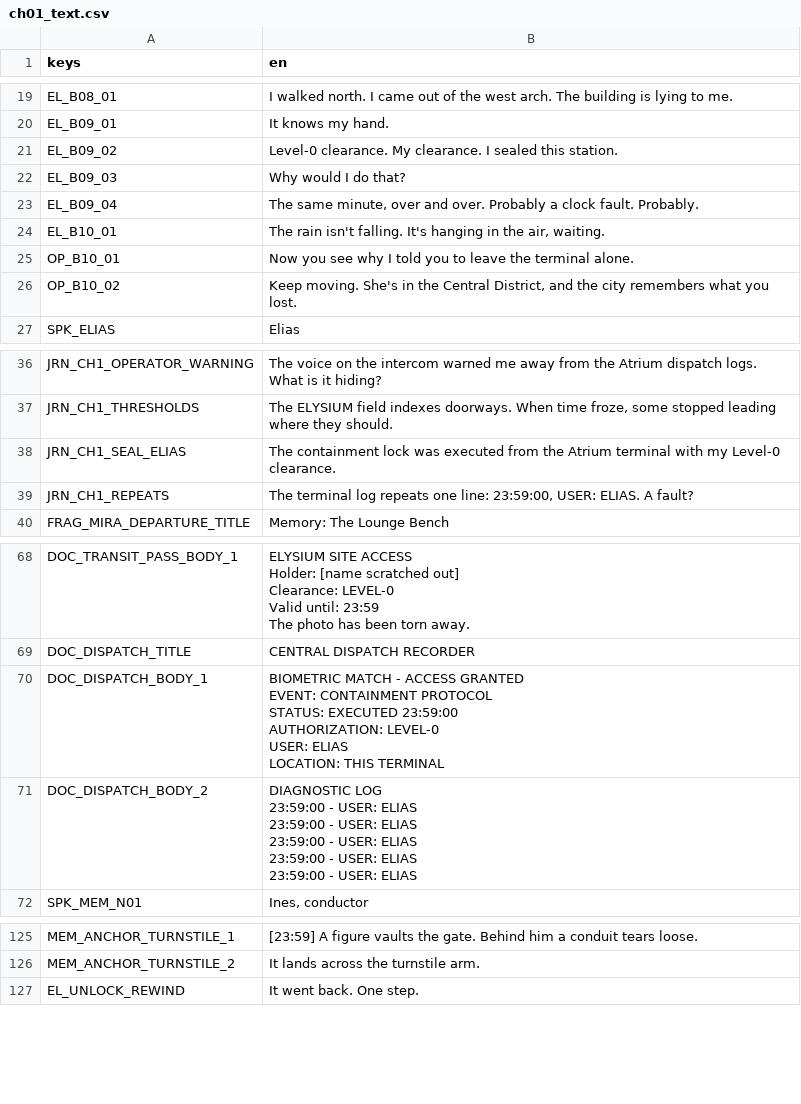
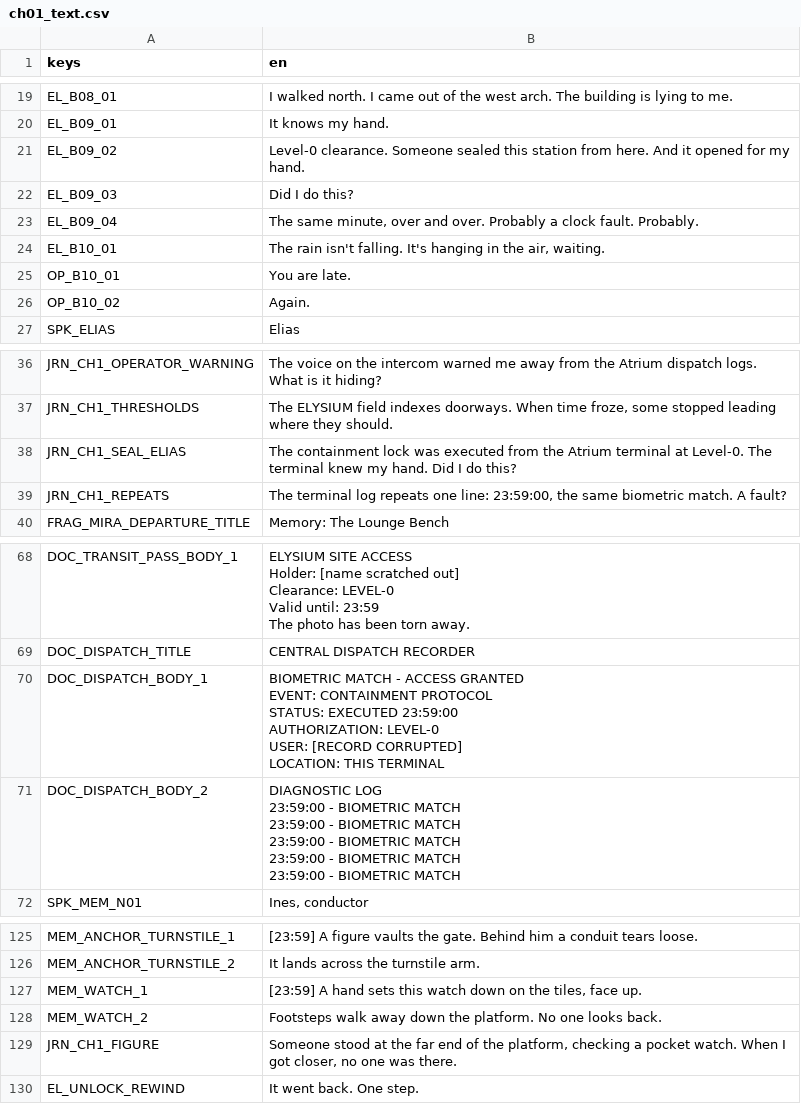
Before and after one commit to Zeeynrs/the-last-frame, a CSV file: localization/ch01_text.csv, drawn as a sheet; only a part is shown, gaps mark what is left out.

```diff
--- a/localization/ch01_text.csv
+++ b/localization/ch01_text.csv
@@ -20,8 +20,8 @@ EL_B08_01,I walked north. I came out of the west arch. The building is lying to
 EL_B09_01,It knows my hand.
-EL_B09_02,Level-0 clearance. My clearance. I sealed this station.
-EL_B09_03,Why would I do that?
+EL_B09_02,Level-0 clearance. Someone sealed this station from here. And it opened for my hand.
+EL_B09_03,Did I do this?
 EL_B09_04,"The same minute, over and over. Probably a clock fault. Probably."
 EL_B10_01,"The rain isn't falling. It's hanging in the air, waiting."
-OP_B10_01,Now you see why I told you to leave the terminal alone.
-OP_B10_02,"Keep moving. She's in the Central District, and the city remembers what you lost."
+OP_B10_01,You are late.
+OP_B10_02,Again.
 SPK_ELIAS,Elias
@@ -37,4 +37,4 @@ JRN_CH1_OPERATOR_WARNING,The voice on the intercom warned me away from the Atriu
 JRN_CH1_THRESHOLDS,"The ELYSIUM field indexes doorways. When time froze, some stopped leading where they should."
-JRN_CH1_SEAL_ELIAS,The containment lock was executed from the Atrium terminal with my Level-0 clearance.
-JRN_CH1_REPEATS,"The terminal log repeats one line: 23:59:00, USER: ELIAS. A fault?"
+JRN_CH1_SEAL_ELIAS,The containment lock was executed from the Atrium terminal at Level-0. The terminal knew my hand. Did I do this?
+JRN_CH1_REPEATS,"The terminal log repeats one line: 23:59:00, the same biometric match. A fault?"
 FRAG_MIRA_DEPARTURE_TITLE,Memory: The Lounge Bench
@@ -94,14 +94,14 @@ The photo has been torn away."
 DOC_DISPATCH_TITLE,CENTRAL DISPATCH RECORDER
-DOC_DISPATCH_BODY_1,"BIOMETRIC MATCH - ACCESS GRANTED
-EVENT: CONTAINMENT PROTOCOL
-STATUS: EXECUTED 23:59:00
-AUTHORIZATION: LEVEL-0
-USER: ELIAS
-LOCATION: THIS TERMINAL"
-DOC_DISPATCH_BODY_2,"DIAGNOSTIC LOG
-23:59:00 - USER: ELIAS
-23:59:00 - USER: ELIAS
-23:59:00 - USER: ELIAS
-23:59:00 - USER: ELIAS
-23:59:00 - USER: ELIAS"
+DOC_DISPATCH_BODY_1,"BIOMETRIC MATCH - ACCESS GRANTED
+EVENT: CONTAINMENT PROTOCOL
+STATUS: EXECUTED 23:59:00
+AUTHORIZATION: LEVEL-0
+USER: [RECORD CORRUPTED]
+LOCATION: THIS TERMINAL"
+DOC_DISPATCH_BODY_2,"DIAGNOSTIC LOG
+23:59:00 - BIOMETRIC MATCH
+23:59:00 - BIOMETRIC MATCH
+23:59:00 - BIOMETRIC MATCH
+23:59:00 - BIOMETRIC MATCH
+23:59:00 - BIOMETRIC MATCH"
 SPK_MEM_N01,"Ines, conductor"
@@ -161,2 +161,5 @@ MEM_ANCHOR_TURNSTILE_1,[23:59] A figure vaults the gate. Behind him a conduit te
 MEM_ANCHOR_TURNSTILE_2,It lands across the turnstile arm.
+MEM_WATCH_1,"[23:59] A hand sets this watch down on the tiles, face up."
+MEM_WATCH_2,Footsteps walk away down the platform. No one looks back.
+JRN_CH1_FIGURE,"Someone stood at the far end of the platform, checking a pocket watch. When I got closer, no one was there."
 EL_UNLOCK_REWIND,It went back. One step.
```
Also changed, not shown: 39 other files.
